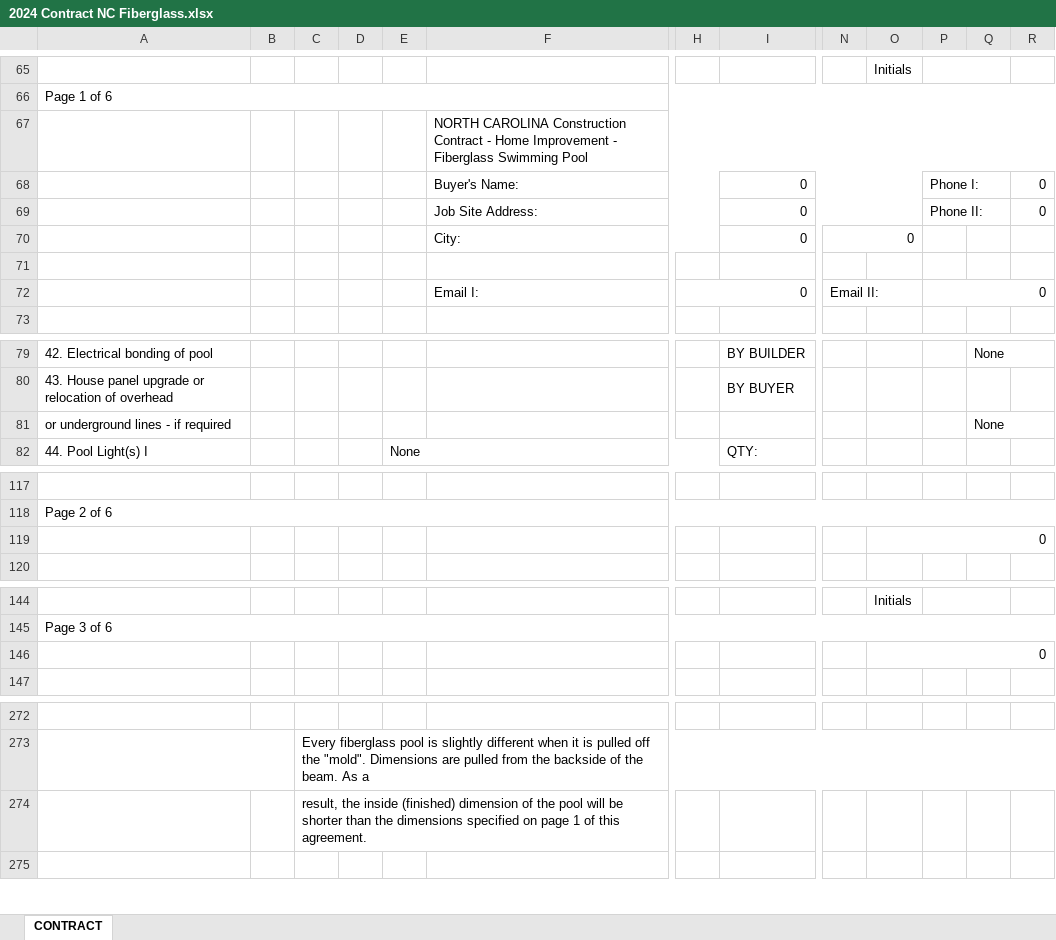
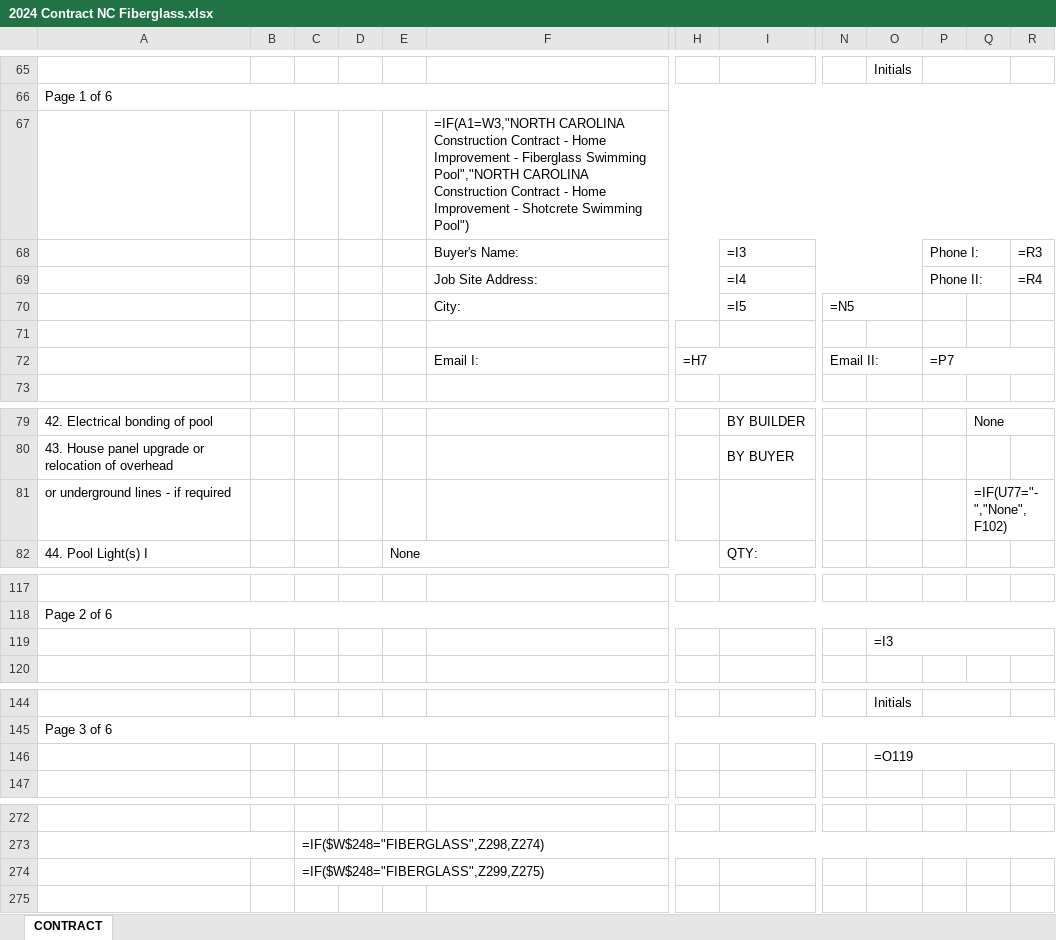
Before and after one commit to muphy09/Submerge-App, an Excel workbook: docs/Contracts/2024 Contract NC Fiberglass.xlsx, sheet CONTRACT, drawn as a sheet; only a part is shown, gaps mark what is left out; values as stored, in another font and other column widths than the file's, no cell formats; formulas without a stored value are shown as written; charts and pictures not drawn; the diff covers the shown part only; the diff names each change by its address in the sheet, - before the commit and + after, or states it on an @@ line.

Commit message:
contract up

```diff
--- a/docs/Contracts/2024 Contract NC Fiberglass.xlsx (sheet CONTRACT)
+++ b/docs/Contracts/2024 Contract NC Fiberglass.xlsx (sheet CONTRACT)
-F67: NORTH CAROLINA Construction Contract - Home Improvement - Fiberglass Swimming Pool
+F67: =IF(A1=W3,"NORTH CAROLINA Construction Contract - Home Improvement - Fiberglass Swimming Pool","NORTH CAROLINA Construction Contract - Home Improvement - Shotcrete Swimming Pool")
-I68: 0
+I68: =I3
-R68: 0
+R68: =R3
-I69: 0
+I69: =I4
-R69: 0
+R69: =R4
-I70: 0
+I70: =I5
-N70: 0
+N70: =N5
-H72: 0
+H72: =H7
-P72: 0
+P72: =P7
-Q81: None
+Q81: =IF(U77="-","None",F102)
-O119: 0
+O119: =I3
-O146: 0
+O146: =O119
-C273: Every fiberglass pool is slightly different when it is pulled off the "mold". Dimensions are pulled from the backside of the beam. As a
+C273: =IF($W$248="FIBERGLASS",Z298,Z274)
-C274: result, the inside (finished) dimension of the pool will be shorter than the dimensions specified on page 1 of this agreement.
+C274: =IF($W$248="FIBERGLASS",Z299,Z275)
```
Also changed, not shown: 7 added rows, 7 removed rows and 36 edited cells elsewhere in this sheet, cell formats, charts or pictures, docs/Contracts/2024 Contract SC Fiberglass.xlsx, 5 other files.
